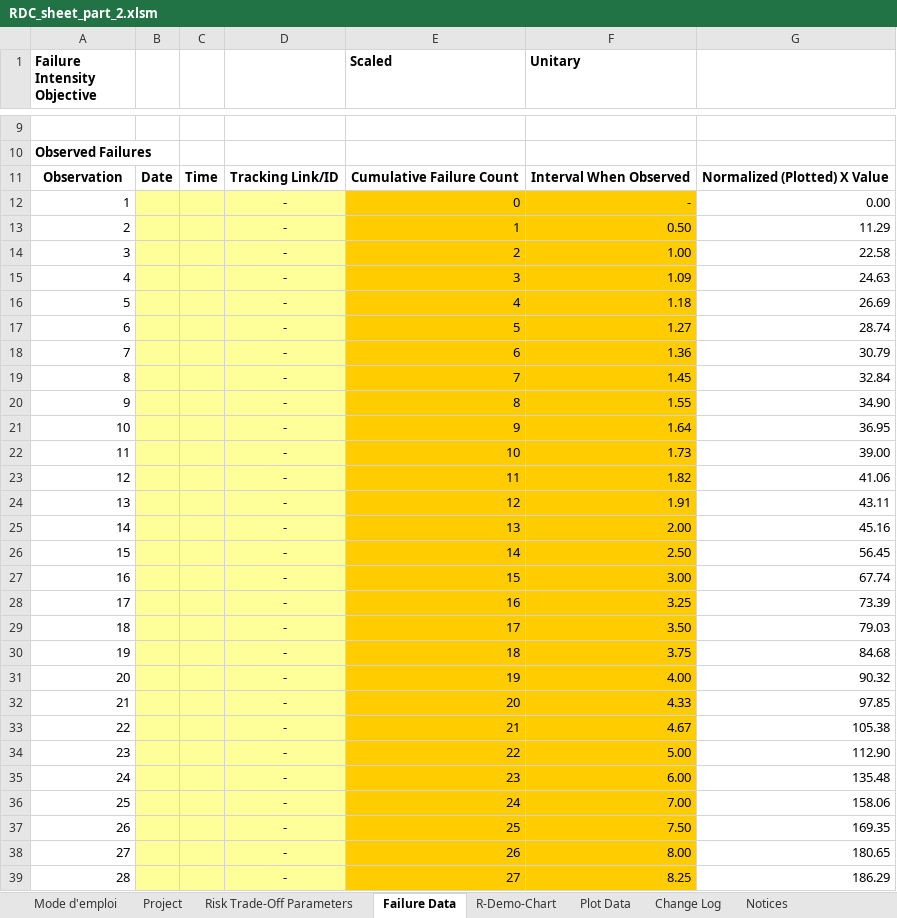
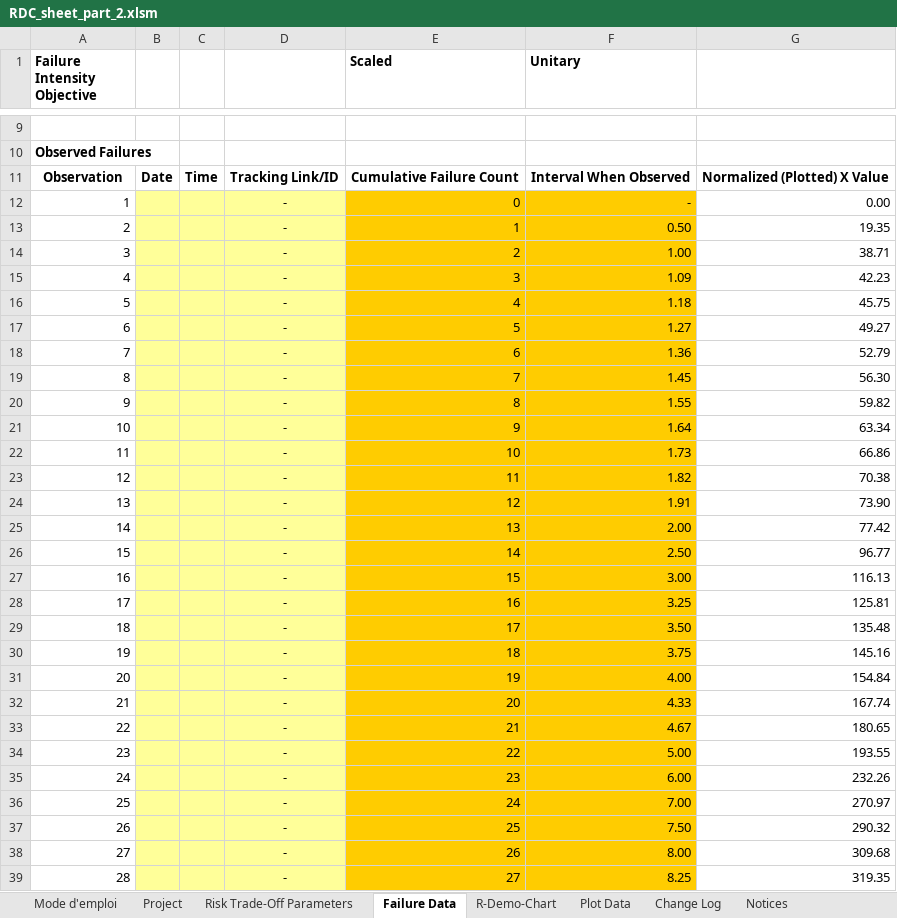
Before and after one commit to SENG637-Group-4/Assignment-5, an Excel workbook: RDC_sheet_part_2.xlsm, sheet Failure Data, drawn as a sheet; only a part is shown, gaps mark what is left out; values as stored, in another font and other column widths than the file's, no borders; conditional formats not drawn; the diff covers the shown part only; the diff names each change by its address in the sheet, - before the commit and + after, or states it on an @@ line.

```diff
--- a/RDC_sheet_part_2.xlsm (sheet Failure Data)
+++ b/RDC_sheet_part_2.xlsm (sheet Failure Data)
-G13: 11.29
+G13: 19.35
-G14: 22.58
+G14: 38.71
-G15: 24.63
+G15: 42.23
-G16: 26.69
+G16: 45.75
-G17: 28.74
+G17: 49.27
-G18: 30.79
+G18: 52.79
-G19: 32.84
+G19: 56.30
-G20: 34.90
+G20: 59.82
-G21: 36.95
+G21: 63.34
-G22: 39.00
+G22: 66.86
-G23: 41.06
+G23: 70.38
-G24: 43.11
+G24: 73.90
-G25: 45.16
+G25: 77.42
-G26: 56.45
+G26: 96.77
-G27: 67.74
+G27: 116.13
-G28: 73.39
+G28: 125.81
-G29: 79.03
+G29: 135.48
-G30: 84.68
+G30: 145.16
-G31: 90.32
+G31: 154.84
-G32: 97.85
+G32: 167.74
-G33: 105.38
+G33: 180.65
-G34: 112.90
+G34: 193.55
-G35: 135.48
+G35: 232.26
-G36: 158.06
+G36: 270.97
-G37: 169.35
+G37: 290.32
-G38: 180.65
+G38: 309.68
-G39: 186.29
+G39: 319.35
```
Also changed, not shown: 68 edited cells elsewhere in this sheet, sheet Plot Data, sheet R-Demo-Chart, formulas that keep their value, charts or pictures.
